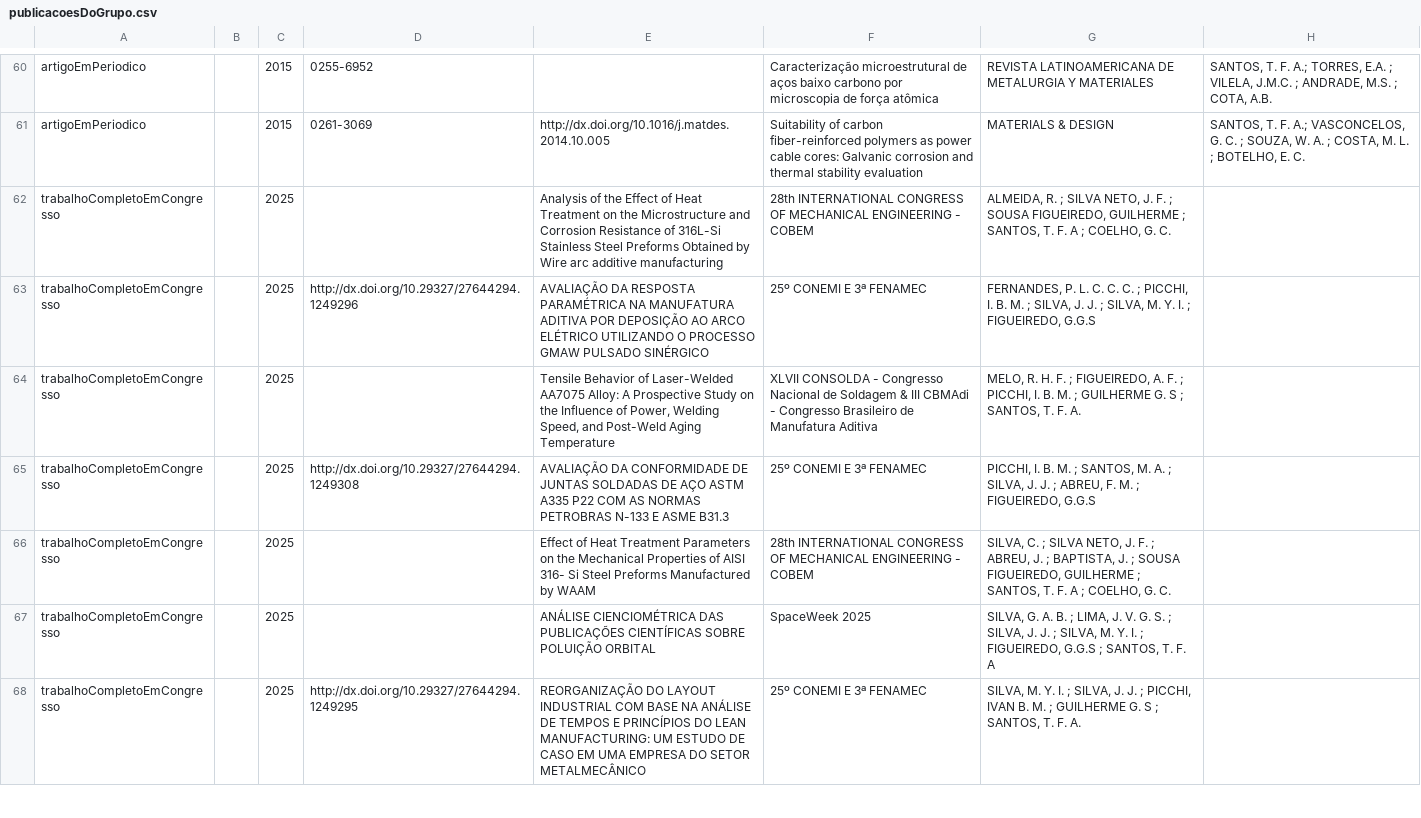
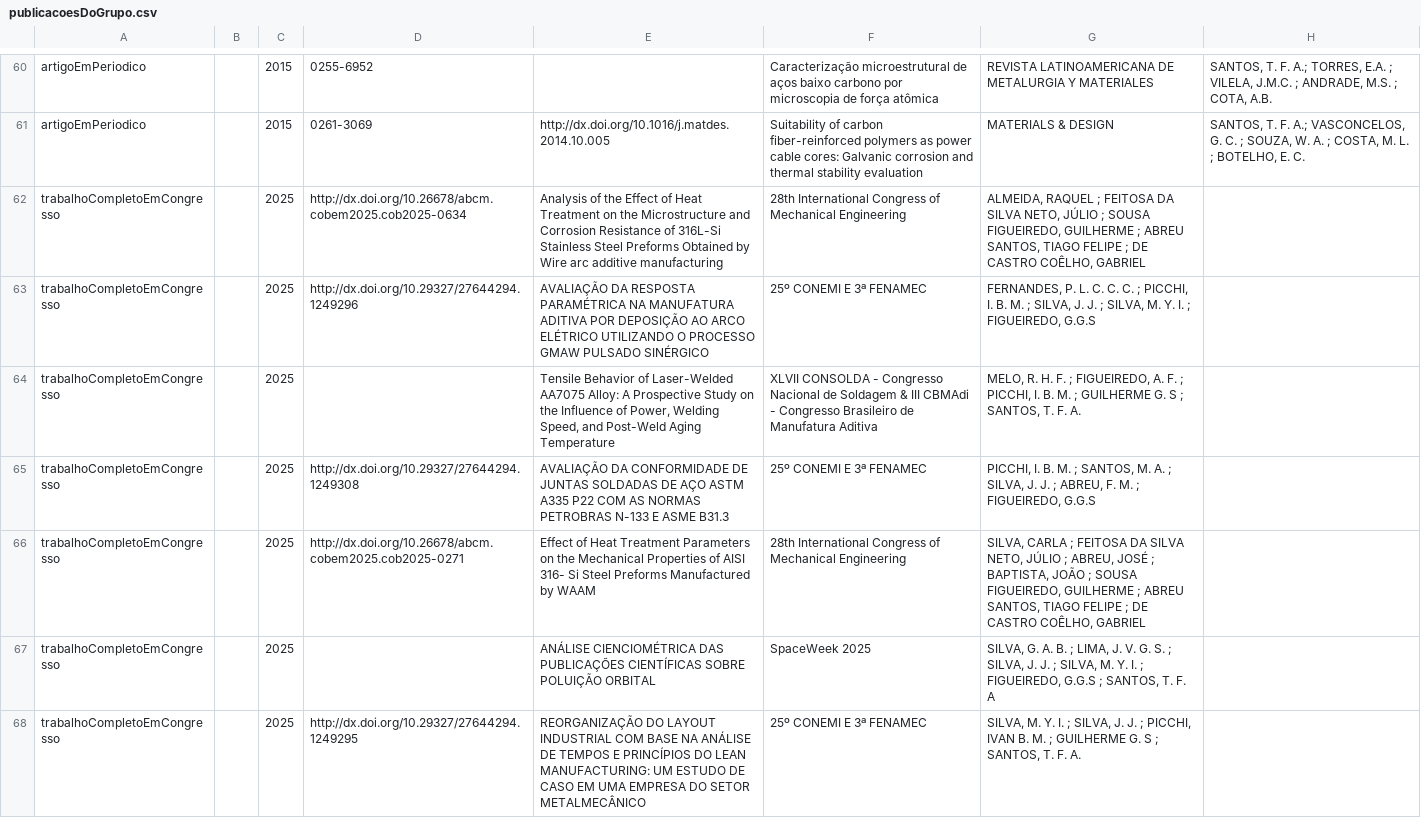
Before and after one commit to soldamat/soldamat.github.io, a CSV file: equipe_soldamat/publicacoesDoGrupo.csv, drawn as a sheet; only a part is shown, gaps mark what is left out.

```diff
--- a/equipe_soldamat/publicacoesDoGrupo.csv
+++ b/equipe_soldamat/publicacoesDoGrupo.csv
@@ -61,3 +61,3 @@ artigoEmPeriodico	 	2015	0255-6952		Caracterização microestrutural de aços ba
 artigoEmPeriodico	 	2015	0261-3069	http://dx.doi.org/10.1016/j.matdes.2014.10.005	Suitability of carbon fiber-reinforced polymers as power cable cores: Galvanic corrosion and thermal stability evaluation	MATERIALS & DESIGN	SANTOS, T. F. A.; VASCONCELOS, G. C. ; SOUZA, W. A. ; COSTA, M. L. ; BOTELHO, E. C.		
-trabalhoCompletoEmCongresso	 	2025		Analysis of the Effect of Heat Treatment on the Microstructure and Corrosion Resistance of 316L-Si Stainless Steel Preforms Obtained by Wire arc additive manufacturing	28th INTERNATIONAL CONGRESS OF MECHANICAL ENGINEERING - COBEM	ALMEIDA, R. ; SILVA NETO, J. F. ; SOUSA FIGUEIREDO, GUILHERME ; SANTOS, T. F. A ; COELHO, G. C.		
+trabalhoCompletoEmCongresso	 	2025	http://dx.doi.org/10.26678/abcm.cobem2025.cob2025-0634	Analysis of the Effect of Heat Treatment on the Microstructure and Corrosion Resistance of 316L-Si Stainless Steel Preforms Obtained by Wire arc additive manufacturing	28th International Congress of Mechanical Engineering	ALMEIDA, RAQUEL ; FEITOSA DA SILVA NETO, JÚLIO ; SOUSA FIGUEIREDO, GUILHERME ; ABREU SANTOS, TIAGO FELIPE ; DE CASTRO COÊLHO, GABRIEL		
 trabalhoCompletoEmCongresso	 	2025	http://dx.doi.org/10.29327/27644294.1249296	AVALIAÇÃO DA RESPOSTA PARAMÉTRICA NA MANUFATURA ADITIVA POR DEPOSIÇÃO AO ARCO ELÉTRICO UTILIZANDO O PROCESSO GMAW PULSADO SINÉRGICO	25º CONEMI E 3ª FENAMEC	FERNANDES, P. L. C. C. C. ; PICCHI, I. B. M. ; SILVA, J. J. ; SILVA, M. Y. I. ; FIGUEIREDO, G.G.S		
@@ -65,3 +65,3 @@ trabalhoCompletoEmCongresso	 	2025		Tensile Behavior of Laser-Welded AA7075 Allo
 trabalhoCompletoEmCongresso	 	2025	http://dx.doi.org/10.29327/27644294.1249308	AVALIAÇÃO DA CONFORMIDADE DE JUNTAS SOLDADAS DE AÇO ASTM A335 P22 COM AS NORMAS PETROBRAS N-133 E ASME B31.3	25º CONEMI E 3ª FENAMEC	PICCHI, I. B. M. ; SANTOS, M. A. ; SILVA, J. J. ; ABREU, F. M. ; FIGUEIREDO, G.G.S		
-trabalhoCompletoEmCongresso	 	2025		Effect of Heat Treatment Parameters on the Mechanical Properties of AISI 316- Si Steel Preforms Manufactured by WAAM	28th INTERNATIONAL CONGRESS OF MECHANICAL ENGINEERING - COBEM	SILVA, C. ; SILVA NETO, J. F. ; ABREU, J. ; BAPTISTA, J. ; SOUSA FIGUEIREDO, GUILHERME ; SANTOS, T. F. A ; COELHO, G. C.		
+trabalhoCompletoEmCongresso	 	2025	http://dx.doi.org/10.26678/abcm.cobem2025.cob2025-0271	Effect of Heat Treatment Parameters on the Mechanical Properties of AISI 316- Si Steel Preforms Manufactured by WAAM	28th International Congress of Mechanical Engineering	SILVA, CARLA ; FEITOSA DA SILVA NETO, JÚLIO ; ABREU, JOSÉ ; BAPTISTA, JOÃO ; SOUSA FIGUEIREDO, GUILHERME ; ABREU SANTOS, TIAGO FELIPE ; DE CASTRO COÊLHO, GABRIEL		
 trabalhoCompletoEmCongresso	 	2025		ANÁLISE CIENCIOMÉTRICA DAS PUBLICAÇÕES CIENTÍFICAS SOBRE POLUIÇÃO ORBITAL	SpaceWeek 2025	SILVA, G. A. B. ; LIMA, J. V. G. S. ; SILVA, J. J. ; SILVA, M. Y. I. ; FIGUEIREDO, G.G.S ; SANTOS, T. F. A		
```
Also changed, not shown: equipe_soldamat/publicacoesPorMembro.csv, 37 other files.
